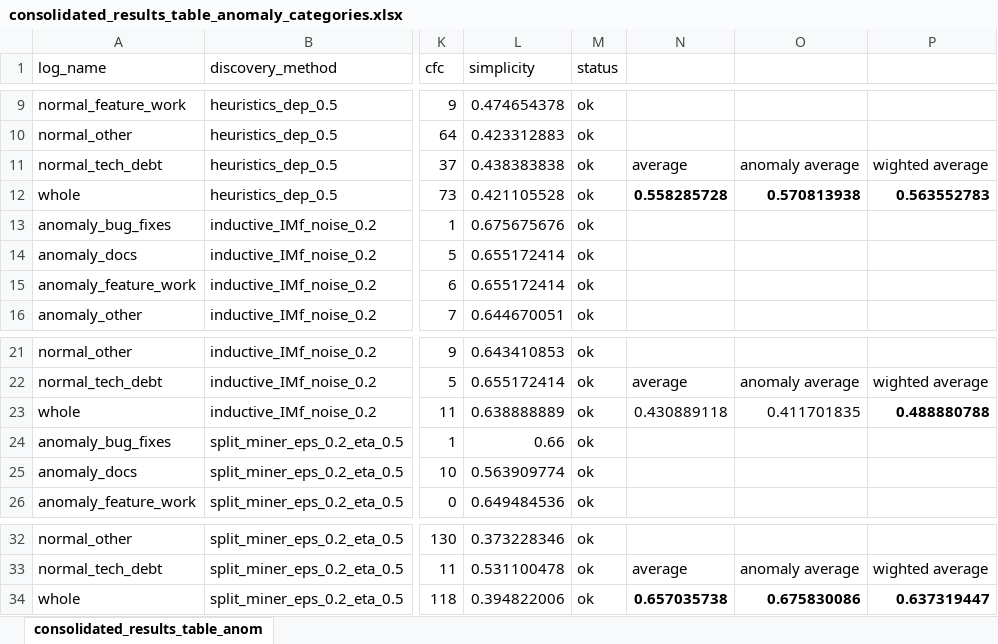
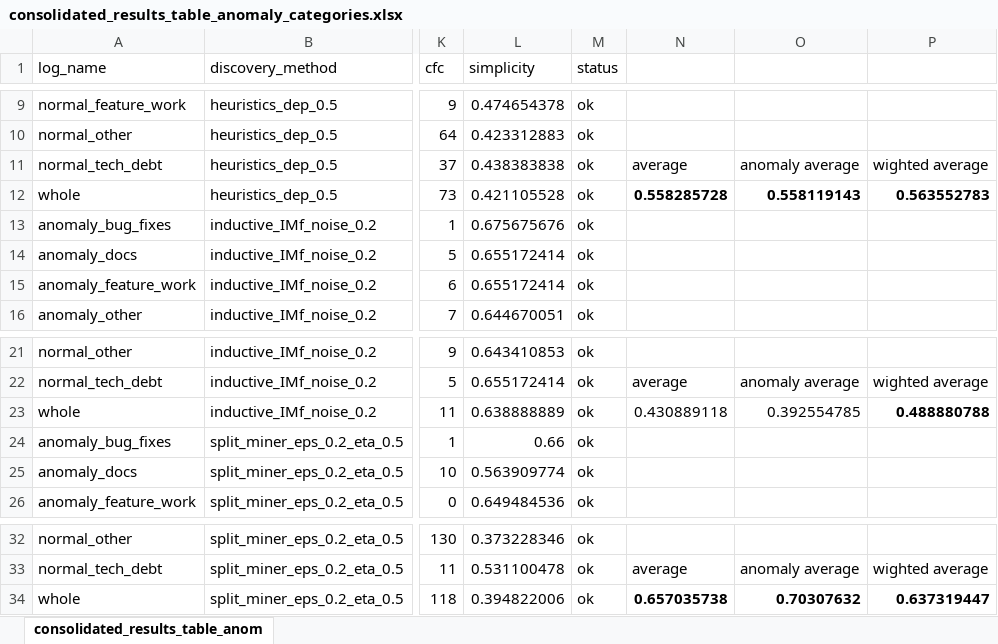
Before and after one commit to MahsaChoop/Lifecycle-Processes, an Excel workbook: results/tables/commitizen/compare/consolidated_results_table_anomaly_categories.xlsx, sheet consolidated_results_table_anom, drawn as a sheet; only a part is shown, gaps mark what is left out; values as stored, in another font and other column widths than the file's, no borders; the diff names each change by its address in the sheet, - before the commit and + after, or states it on an @@ line.

```diff
--- a/results/tables/commitizen/compare/consolidated_results_table_anomaly_categories.xlsx (sheet consolidated_results_table_anom)
+++ b/results/tables/commitizen/compare/consolidated_results_table_anomaly_categories.xlsx (sheet consolidated_results_table_anom)
-O12: 0.570813938
+O12: 0.558119143
-O23: 0.411701835
+O23: 0.392554785
-O34: 0.675830086
+O34: 0.70307632
```
Also changed, not shown: results/tables/semantic-release/consolidated_results_tables.xlsx, results/tables/yargs/consolidated_results_tables.xlsx, 13 other files.
